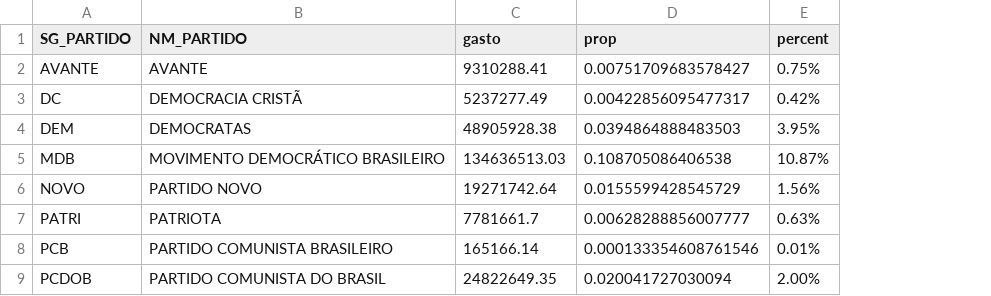
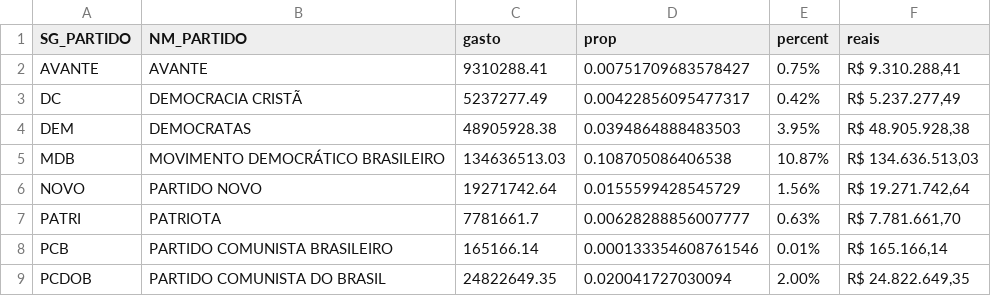
Before and after one commit to nailsoncunha/csvs_visualizacao, a CSV file: lab2_part3/df_gasto_prop.csv, drawn as a sheet; only a part is shown; the diff names each change by its address in the sheet, - before the commit and + after, or states it on an @@ line.

Commit message:
Melhorado csv 1 novamente outra vez

```diff
--- a/lab2_part3/df_gasto_prop.csv
+++ b/lab2_part3/df_gasto_prop.csv
+column F (reais), rows 2-9: R$ 9.310.288,41 | R$ 5.237.277,49 | R$ 48.905.928,38 | R$ 134.636.513,03 | R$ 19.271.742,64 | R$ 7.781.661,70 | R$ 165.166,14 | R$ 24.822.649,35
```
